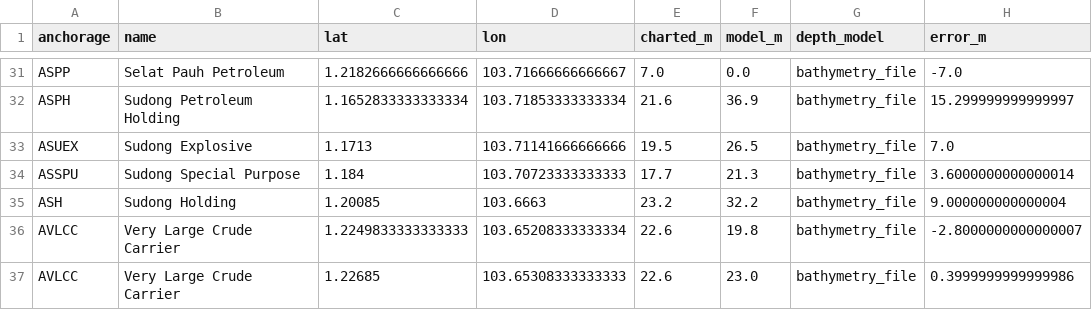
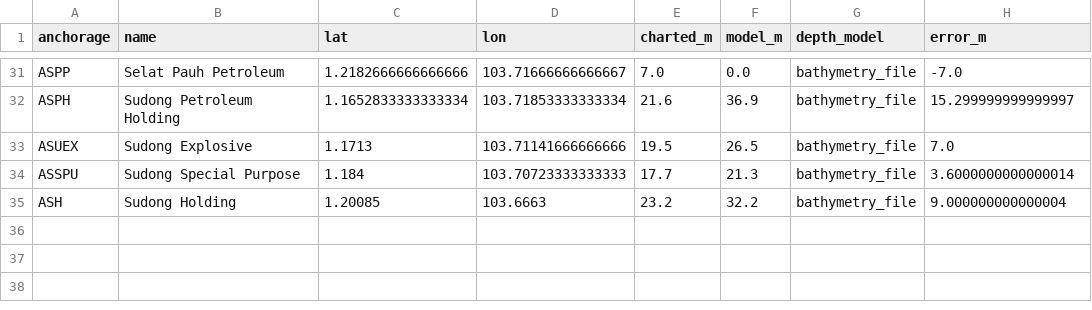
Before and after one commit to ExoticAura/strait-safe-route, a CSV file: outputs/s1_proxy_vs_charted_depth.csv, drawn as a sheet; only a part is shown, gaps mark what is left out; the diff names each change by its address in the sheet, - before the commit and + after, or states it on an @@ line.

```diff
--- a/outputs/s1_proxy_vs_charted_depth.csv
+++ b/outputs/s1_proxy_vs_charted_depth.csv
-row 36: AVLCC | Very Large Crude Carrier | 1.2249833333333333 | 103.65208333333334 | 22.6 | 19.8 | bathymetry_file | -2.8000000000000007
-row 37: AVLCC | Very Large Crude Carrier | 1.22685 | 103.65308333333333 | 22.6 | 23.0 | bathymetry_file | 0.3999999999999986
```
Also changed, not shown: outputs/s1_snapshot.csv, outputs/s2_encounters.csv, 17 other files.
